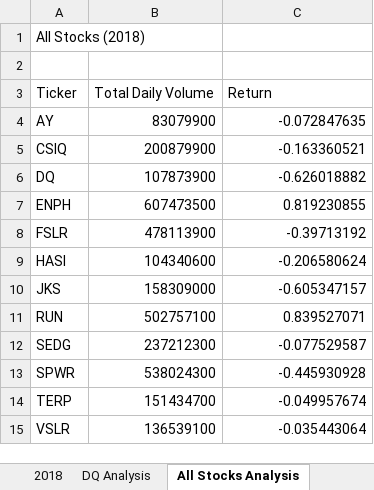
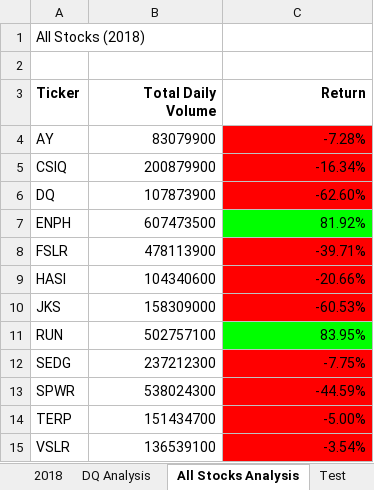
Before and after one commit to jdutronc/Stock_Analysis, an Excel workbook: green_stocks.xlsm, sheet All Stocks Analysis, drawn as a sheet; values as stored, in another font and other column widths than the file's, no borders; the diff names each change by its address in the sheet, - before the commit and + after, or states it on an @@ line.

Commit message:
Lesson 2.4.2
Conditional Formatting

```diff
--- a/green_stocks.xlsm (sheet All Stocks Analysis)
+++ b/green_stocks.xlsm (sheet All Stocks Analysis)
+sheet tab: Test
-A3:C3 bold: off
+A3:C3 bold: on
-B3:C3 alignment: left
+B3:C3 alignment: right
-C4 (Return): -0.072847635
+C4 (Return): -7.28%
-C4:C6 fill: none
+C4:C6 fill: #FF0000
-C5 (Return): -0.163360521
+C5 (Return): -16.34%
-C6 (Return): -0.626018882
+C6 (Return): -62.60%
-C7 (Return): 0.819230855
+C7 (Return): 81.92%
-C7 fill: none
+C7 fill: #00FF00
-C8 (Return): -0.39713192
+C8 (Return): -39.71%
-C8:C10 fill: none
+C8:C10 fill: #FF0000
-C9 (Return): -0.206580624
+C9 (Return): -20.66%
-C10 (Return): -0.605347157
+C10 (Return): -60.53%
-C11 (Return): 0.839527071
+C11 (Return): 83.95%
-C11 fill: none
+C11 fill: #00FF00
-C12 (Return): -0.077529587
+C12 (Return): -7.75%
-C12:C15 fill: none
+C12:C15 fill: #FF0000
-C13 (Return): -0.445930928
+C13 (Return): -44.59%
-C14 (Return): -0.049957674
+C14 (Return): -5.00%
-C15 (Return): -0.035443064
+C15 (Return): -3.54%
```
